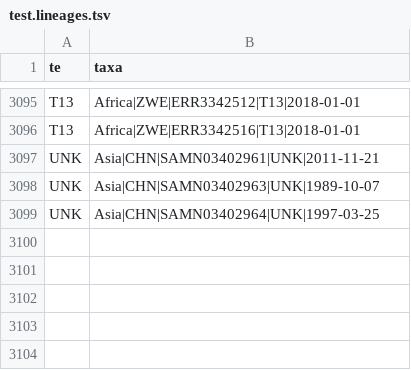
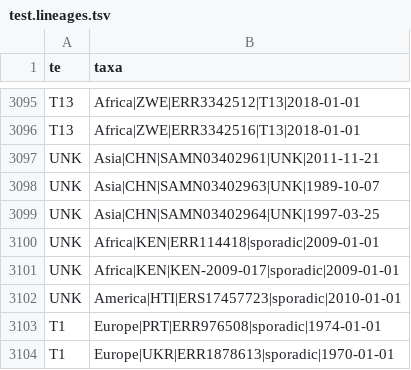
Before and after one commit to watronfire/London, a TSV file: data/test.lineages.tsv, drawn as a sheet; only a part is shown, gaps mark what is left out; the diff names each change by its address in the sheet, - before the commit and + after, or states it on an @@ line.

```diff
--- a/data/test.lineages.tsv
+++ b/data/test.lineages.tsv
+row 3100: UNK | Africa|KEN|ERR114418|sporadic|2009-01-01
+row 3101: UNK | Africa|KEN|KEN-2009-017|sporadic|2009-01-01
+row 3102: UNK | America|HTI|ERS17457723|sporadic|2010-01-01
+row 3103: T1 | Europe|PRT|ERR976508|sporadic|1974-01-01
+row 3104: T1 | Europe|UKR|ERR1878613|sporadic|1970-01-01
```
Also changed, not shown: 1 other file.
